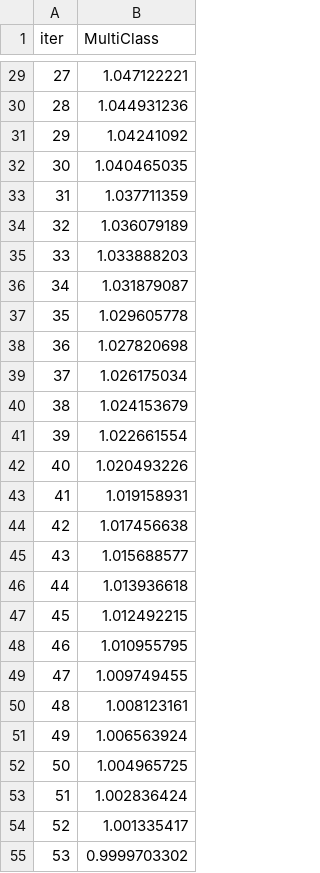
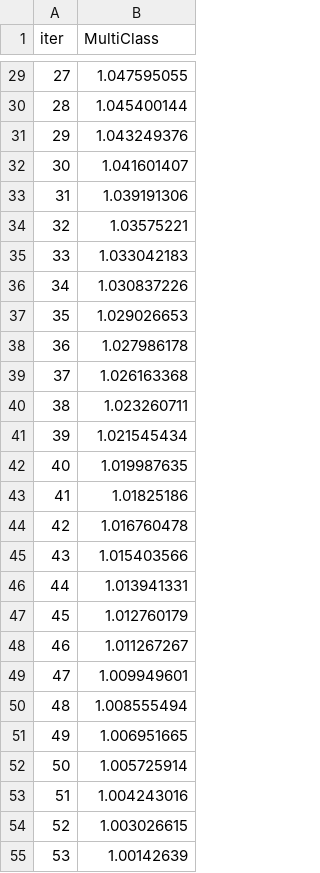
Before and after one commit to shafiqIrv/Praktikum-1, a TSV file: catboost_info/learn_error.tsv, drawn as a sheet; only a part is shown, gaps mark what is left out; the diff covers the shown part only.

```diff
--- a/catboost_info/learn_error.tsv
+++ b/catboost_info/learn_error.tsv
@@ -29,27 +29,27 @@ iter	MultiClass
-27	1.047122221
-28	1.044931236
-29	1.04241092
-30	1.040465035
-31	1.037711359
-32	1.036079189
-33	1.033888203
-34	1.031879087
-35	1.029605778
-36	1.027820698
-37	1.026175034
-38	1.024153679
-39	1.022661554
-40	1.020493226
-41	1.019158931
-42	1.017456638
-43	1.015688577
-44	1.013936618
-45	1.012492215
-46	1.010955795
-47	1.009749455
-48	1.008123161
-49	1.006563924
-50	1.004965725
-51	1.002836424
-52	1.001335417
-53	0.9999703302
+27	1.047595055
+28	1.045400144
+29	1.043249376
+30	1.041601407
+31	1.039191306
+32	1.03575221
+33	1.033042183
+34	1.030837226
+35	1.029026653
+36	1.027986178
+37	1.026163368
+38	1.023260711
+39	1.021545434
+40	1.019987635
+41	1.01825186
+42	1.016760478
+43	1.015403566
+44	1.013941331
+45	1.012760179
+46	1.011267267
+47	1.009949601
+48	1.008555494
+49	1.006951665
+50	1.005725914
+51	1.004243016
+52	1.003026615
+53	1.00142639
```
Also changed, not shown: 73 edited cells elsewhere in this file, catboost_info/time_left.tsv, 6 other files.
